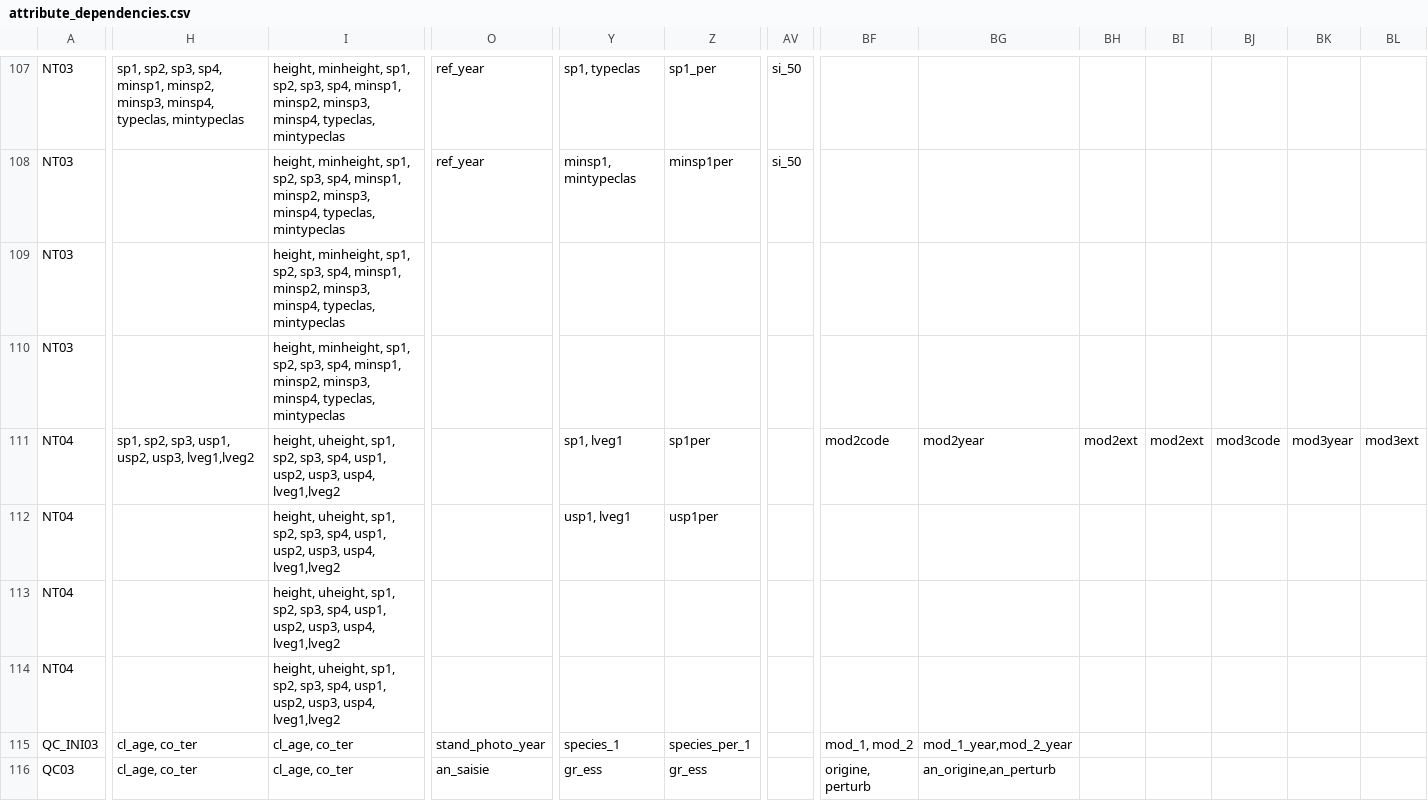
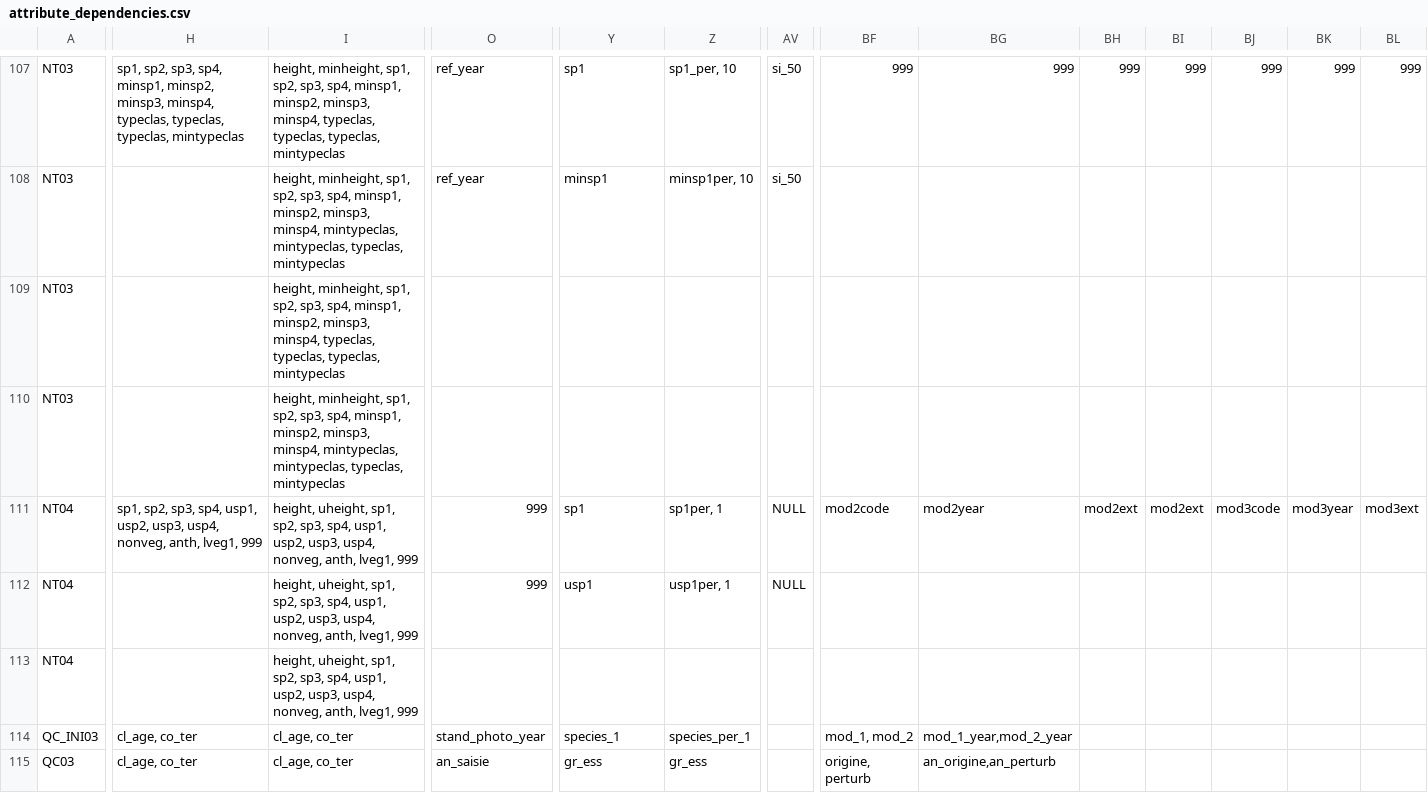
Before and after one commit to mtCarto/CASFRI, a CSV file: translation/tables/attribute_dependencies.csv, drawn as a sheet; only a part is shown, gaps mark what is left out; rows hold the shown columns only; the diff covers the shown part only; the diff names each change by its address in the sheet, - before the commit and + after, or states it on an @@ line.

Commit message:
NT translation table merge (#7)
* Merged stand_photo_year for NT cas

* Updated NT dst mappings

* Fixing NT avalanche code

* Fixed avalanche/slide

* Merged species_per translation

* Fixing lyr spec_per validation

* Merged rest of NT lyr translations

* Fixed site index error

* Added helper fucntion and fixed site index again

* Merging NT NFL translation

* Fixing nfl row translation

* Updated translation script

* Removing layer 2 for NT NFL

* Fixed num_of_layers for NT04

* Fixing attribute dependencies

* Fixing typeclas layer 2

* Trying fix for count of not null

* Changing count of not null dependencies

* Changing layer mappings

* updating row translation

* Fixing nfl row translation

* Updating layer mappings

* Fixing typeclas again

* Fixing layer 2 again

* Updating helperfunctions

* Removed fvi02 translation tables

---------

Co-authored-by: Zoe Kinvig <zoe.kinvig@nrcan-rncan.gc.ca>
Co-authored-by: Morgan Thompson <morgan.thomps@gmail.com>

```diff
--- a/translation/tables/attribute_dependencies.csv
+++ b/translation/tables/attribute_dependencies.csv
-H107: …minsp4, typeclas, mintypeclas
+H107: …minsp4, typeclas, typeclas, typeclas, mintypeclas
-I107: …minsp4, typeclas, mintypeclas
+I107: …minsp4, typeclas, typeclas, typeclas, mintypeclas
-Y107: sp1, typeclas
+Y107: sp1
-Z107: sp1_per
+Z107: sp1_per, 10
-BF107: (empty)
+BF107: 999
-BG107: (empty)
+BG107: 999
-BH107: (empty)
+BH107: 999
-BI107: (empty)
+BI107: 999
-BJ107: (empty)
+BJ107: 999
-BK107: (empty)
+BK107: 999
-BL107: (empty)
+BL107: 999
-I108: …minsp3, minsp4, typeclas, mintypeclas
+I108: …minsp3, minsp4, mintypeclas, mintypeclas, typeclas, mintypeclas
-Y108: minsp1, mintypeclas
+Y108: minsp1
-Z108: minsp1per
+Z108: minsp1per, 10
-I109: …minsp4, typeclas, mintypeclas
+I109: …minsp4, typeclas, typeclas, typeclas, mintypeclas
-I110: …minsp3, minsp4, typeclas, mintypeclas
+I110: …minsp3, minsp4, mintypeclas, mintypeclas, typeclas, mintypeclas
-H111: …sp2, sp3, usp1, usp2, usp3, lveg1,lveg2
+H111: …sp2, sp3, sp4, usp1, usp2, usp3, usp4, nonveg, anth, lveg1, 999
-I111:I113: …usp3, usp4, lveg1,lveg2
+I111:I113: …usp3, usp4, nonveg, anth, lveg1, 999
-O111:O112: (empty)
+O111:O112: 999
-Y111: sp1, lveg1
+Y111: sp1
-Z111: sp1per
+Z111: sp1per, 1
-AV111:AV112: (empty)
+AV111:AV112: NULL
-Y112: usp1, lveg1
+Y112: usp1
-Z112: usp1per
+Z112: usp1per, 1
-row 114: NT04 |  | height, uheight, sp1, sp2, sp3, sp4, usp1, usp2, usp3, usp4, lveg1,lveg2
```
Also changed, not shown: 23 edited cells elsewhere in this file, 13 other files.
